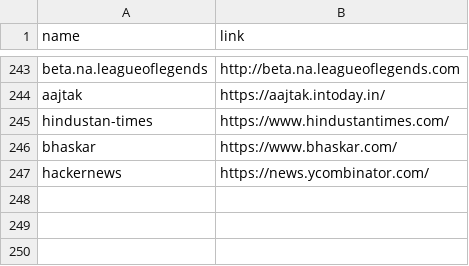
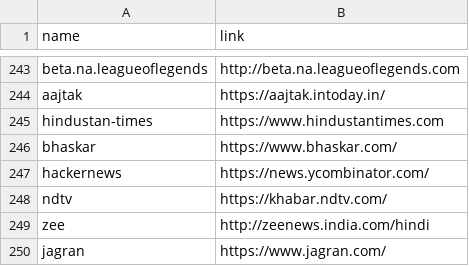
Before and after one commit to team-anything/Briefly, a CSV file: App/sources.csv, drawn as a sheet; only a part is shown, gaps mark what is left out.

Commit message:
sync sources.csv

```diff
--- a/App/sources.csv
+++ b/App/sources.csv
@@ -244,4 +244,7 @@ beta.na.leagueoflegends,http://beta.na.leagueoflegends.com
 aajtak,https://aajtak.intoday.in/
-hindustan-times,https://www.hindustantimes.com/
+hindustan-times,https://www.hindustantimes.com
 bhaskar,https://www.bhaskar.com/
 hackernews,https://news.ycombinator.com/
+ndtv,https://khabar.ndtv.com/
+zee,http://zeenews.india.com/hindi
+jagran,https://www.jagran.com/
```
Also changed, not shown: 2 other files.
